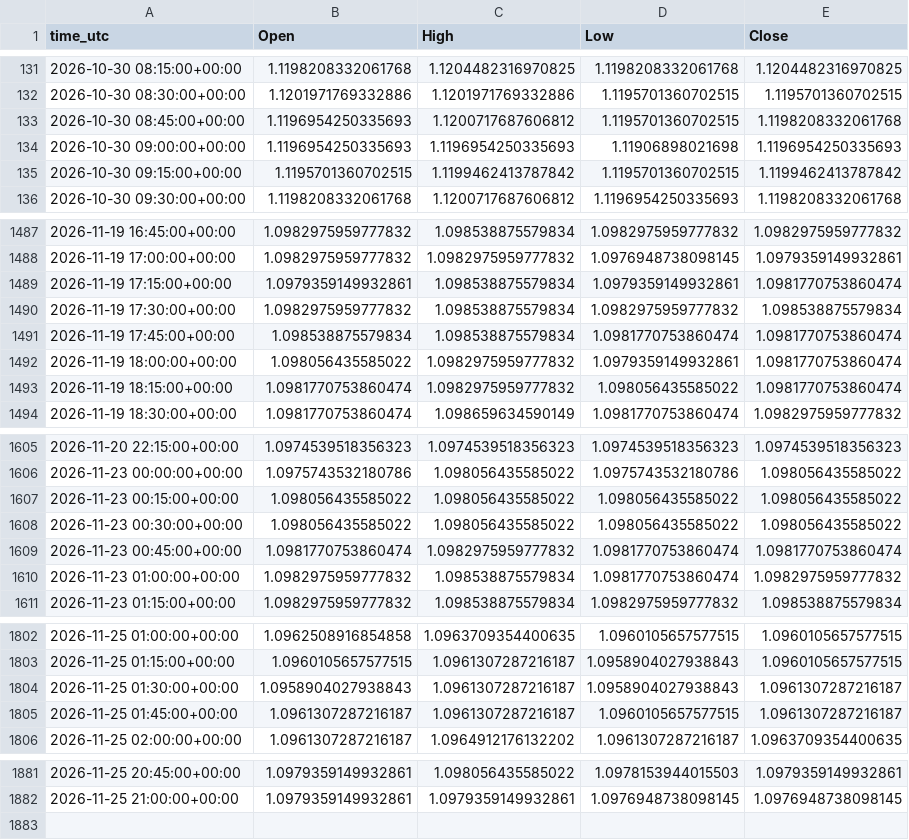
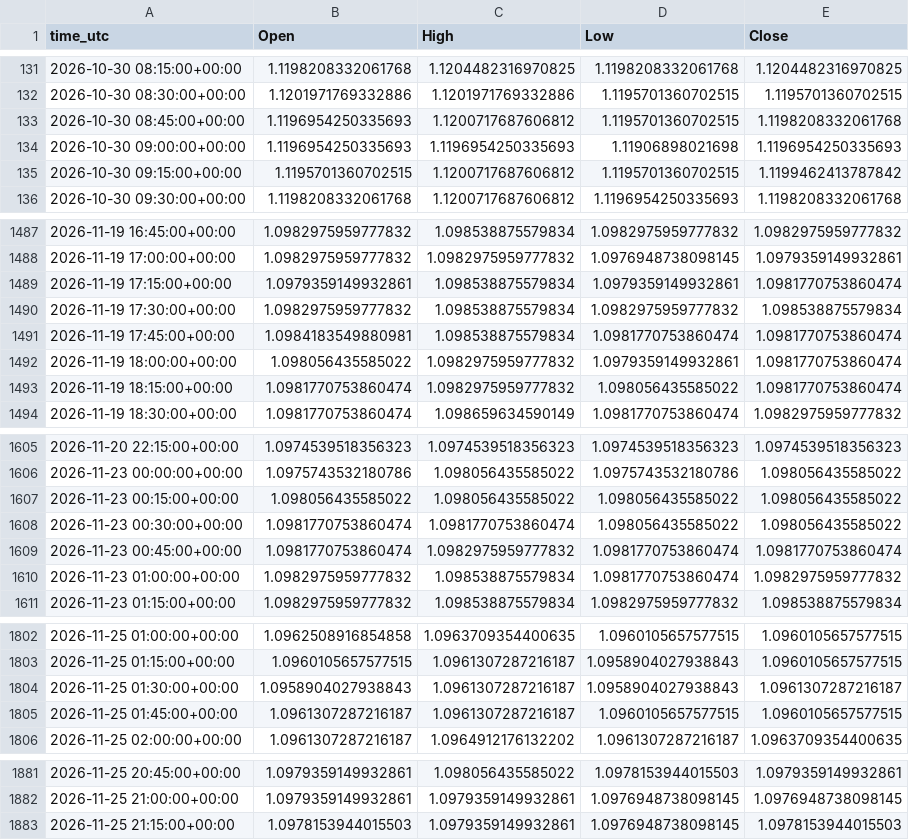
Before and after one commit to ClaireAce/Trading-Data, a CSV file: data/EURUSD_M15.csv, drawn as a sheet; only a part is shown, gaps mark what is left out.

```diff
--- a/data/EURUSD_M15.csv
+++ b/data/EURUSD_M15.csv
@@ -134,3 +134,3 @@ time_utc,Open,High,Low,Close
 2026-10-30 09:00:00+00:00,1.1196954250335693,1.1196954250335693,1.11906898021698,1.1196954250335693
-2026-10-30 09:15:00+00:00,1.1195701360702515,1.1199462413787842,1.1195701360702515,1.1199462413787842
+2026-10-30 09:15:00+00:00,1.1195701360702515,1.1200717687606812,1.1195701360702515,1.1199462413787842
 2026-10-30 09:30:00+00:00,1.1198208332061768,1.1200717687606812,1.1196954250335693,1.1198208332061768
@@ -1490,3 +1490,3 @@ time_utc,Open,High,Low,Close
 2026-11-19 17:30:00+00:00,1.0982975959777832,1.098538875579834,1.0982975959777832,1.098538875579834
-2026-11-19 17:45:00+00:00,1.098538875579834,1.098538875579834,1.0981770753860474,1.0981770753860474
+2026-11-19 17:45:00+00:00,1.0984183549880981,1.098538875579834,1.0981770753860474,1.0981770753860474
 2026-11-19 18:00:00+00:00,1.098056435585022,1.0982975959777832,1.0979359149932861,1.0981770753860474
@@ -1607,3 +1607,3 @@ time_utc,Open,High,Low,Close
 2026-11-23 00:15:00+00:00,1.098056435585022,1.098056435585022,1.098056435585022,1.098056435585022
-2026-11-23 00:30:00+00:00,1.098056435585022,1.098056435585022,1.098056435585022,1.098056435585022
+2026-11-23 00:30:00+00:00,1.0981770753860474,1.0981770753860474,1.098056435585022,1.098056435585022
 2026-11-23 00:45:00+00:00,1.0981770753860474,1.0982975959777832,1.0981770753860474,1.0981770753860474
@@ -1804,3 +1804,3 @@ time_utc,Open,High,Low,Close
 2026-11-25 01:30:00+00:00,1.0958904027938843,1.0961307287216187,1.0958904027938843,1.0961307287216187
-2026-11-25 01:45:00+00:00,1.0961307287216187,1.0961307287216187,1.0960105657577515,1.0961307287216187
+2026-11-25 01:45:00+00:00,1.0961307287216187,1.0961307287216187,1.0960105657577515,1.0960105657577515
 2026-11-25 02:00:00+00:00,1.0961307287216187,1.0964912176132202,1.0961307287216187,1.0963709354400635
@@ -1882 +1882,2 @@ time_utc,Open,High,Low,Close
 2026-11-25 21:00:00+00:00,1.0979359149932861,1.0979359149932861,1.0976948738098145,1.0976948738098145
+2026-11-25 21:15:00+00:00,1.0978153944015503,1.0979359149932861,1.0976948738098145,1.0978153944015503
```
Also changed, not shown: data/EURUSD_M5.csv, data/GBPUSD_M15.csv, 8 other files.
